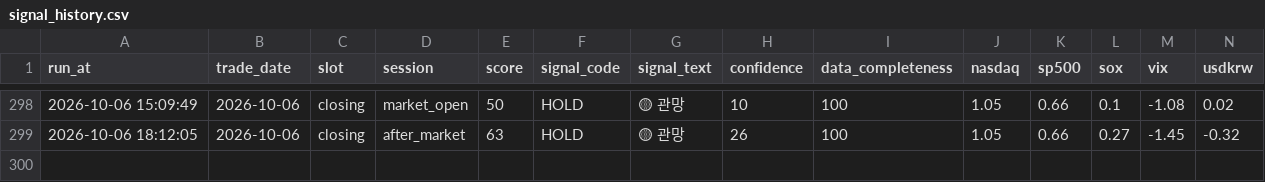
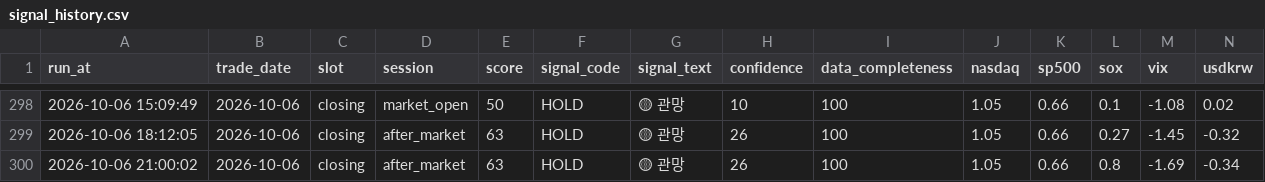
Before and after one commit to nambak2218-debug/marketPilot, a CSV file: data/signal_history.csv, drawn as a sheet; only a part is shown, gaps mark what is left out; rows hold the shown columns only; the diff names each change by its address in the sheet, - before the commit and + after, or states it on an @@ line.

Commit message:
Update MarketPilot signal history [skip ci]

```diff
--- a/data/signal_history.csv
+++ b/data/signal_history.csv
+row 300: 2026-10-06 21:00:02 | 2026-10-06 | closing | after_market | 63 | HOLD | 🟡 관망 | 26 | 100 | 1.05 | 0.66 | 0.8 | -1.69 | -0.34
```
